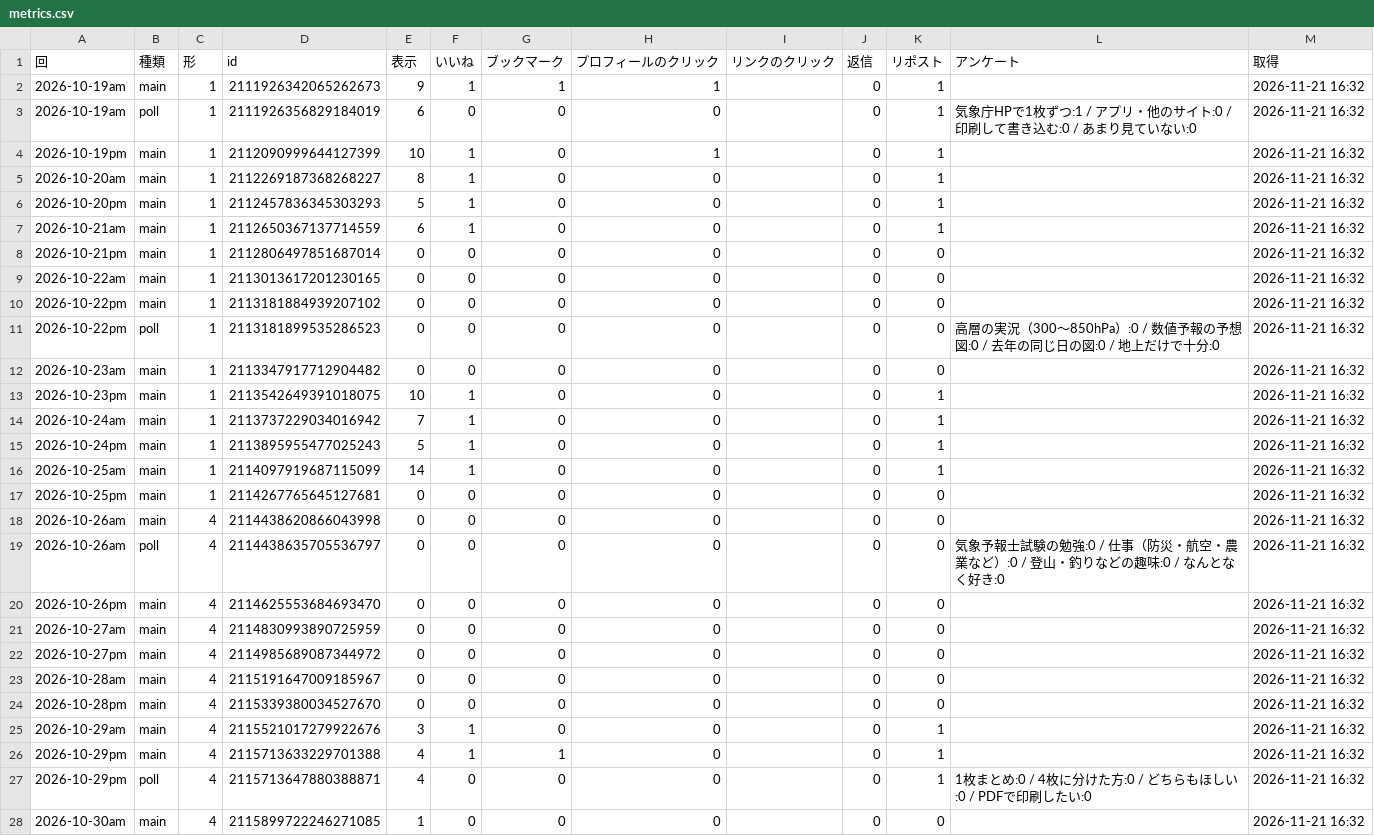
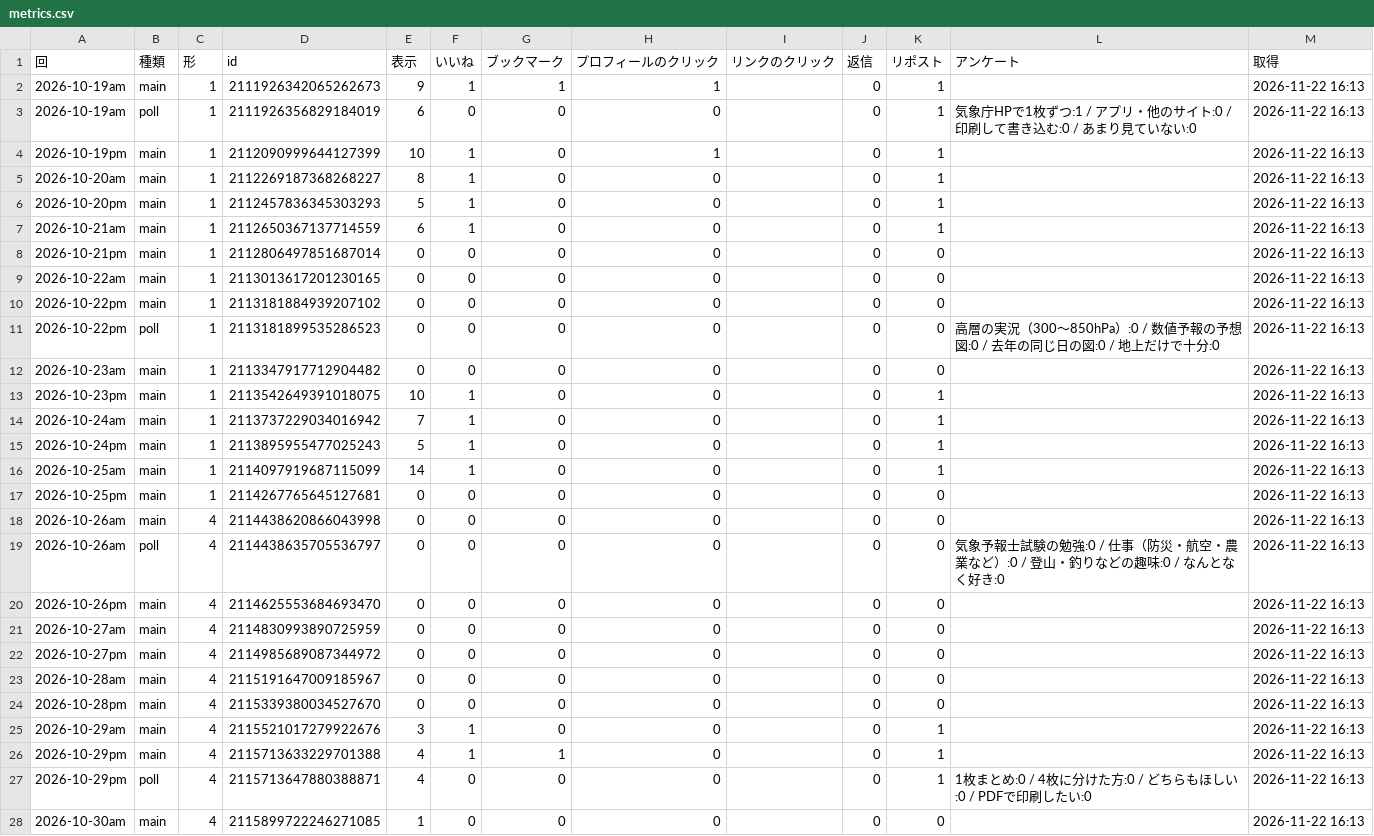
Before and after one commit to naokishobosai0214-dot/sorayomi, a CSV file: metrics.csv, drawn as a sheet; only a part is shown; the diff covers the shown part only.

Commit message:
x_bot 2026-11-22_0713

```diff
--- a/metrics.csv
+++ b/metrics.csv
@@ -1,28 +1,28 @@
 回,種類,形,id,表示,いいね,ブックマーク,プロフィールのクリック,リンクのクリック,返信,リポスト,アンケート,取得
-2026-10-19am,main,1,2111926342065262673,9,1,1,1,,0,1,,2026-11-21 16:32
-2026-10-19am,poll,1,2111926356829184019,6,0,0,0,,0,1,気象庁HPで1枚ずつ:1 / アプリ・他のサイト:0 / 印刷して書き込む:0 / あまり見ていない:0,2026-11-21 16:32
-2026-10-19pm,main,1,2112090999644127399,10,1,0,1,,0,1,,2026-11-21 16:32
-2026-10-20am,main,1,2112269187368268227,8,1,0,0,,0,1,,2026-11-21 16:32
-2026-10-20pm,main,1,2112457836345303293,5,1,0,0,,0,1,,2026-11-21 16:32
-2026-10-21am,main,1,2112650367137714559,6,1,0,0,,0,1,,2026-11-21 16:32
-2026-10-21pm,main,1,2112806497851687014,0,0,0,0,,0,0,,2026-11-21 16:32
-2026-10-22am,main,1,2113013617201230165,0,0,0,0,,0,0,,2026-11-21 16:32
-2026-10-22pm,main,1,2113181884939207102,0,0,0,0,,0,0,,2026-11-21 16:32
-2026-10-22pm,poll,1,2113181899535286523,0,0,0,0,,0,0,高層の実況（300〜850hPa）:0 / 数値予報の予想図:0 / 去年の同じ日の図:0 / 地上だけで十分:0,2026-11-21 16:32
-2026-10-23am,main,1,2113347917712904482,0,0,0,0,,0,0,,2026-11-21 16:32
-2026-10-23pm,main,1,2113542649391018075,10,1,0,0,,0,1,,2026-11-21 16:32
-2026-10-24am,main,1,2113737229034016942,7,1,0,0,,0,1,,2026-11-21 16:32
-2026-10-24pm,main,1,2113895955477025243,5,1,0,0,,0,1,,2026-11-21 16:32
-2026-10-25am,main,1,2114097919687115099,14,1,0,0,,0,1,,2026-11-21 16:32
-2026-10-25pm,main,1,2114267765645127681,0,0,0,0,,0,0,,2026-11-21 16:32
-2026-10-26am,main,4,2114438620866043998,0,0,0,0,,0,0,,2026-11-21 16:32
-2026-10-26am,poll,4,2114438635705536797,0,0,0,0,,0,0,気象予報士試験の勉強:0 / 仕事（防災・航空・農業など）:0 / 登山・釣りなどの趣味:0 / なんとなく好き:0,2026-11-21 16:32
-2026-10-26pm,main,4,2114625553684693470,0,0,0,0,,0,0,,2026-11-21 16:32
-2026-10-27am,main,4,2114830993890725959,0,0,0,0,,0,0,,2026-11-21 16:32
-2026-10-27pm,main,4,2114985689087344972,0,0,0,0,,0,0,,2026-11-21 16:32
-2026-10-28am,main,4,2115191647009185967,0,0,0,0,,0,0,,2026-11-21 16:32
-2026-10-28pm,main,4,2115339380034527670,0,0,0,0,,0,0,,2026-11-21 16:32
-2026-10-29am,main,4,2115521017279922676,3,1,0,0,,0,1,,2026-11-21 16:32
-2026-10-29pm,main,4,2115713633229701388,4,1,1,0,,0,1,,2026-11-21 16:32
-2026-10-29pm,poll,4,2115713647880388871,4,0,0,0,,0,1,1枚まとめ:0 / 4枚に分けた方:0 / どちらもほしい:0 / PDFで印刷したい:0,2026-11-21 16:32
-2026-10-30am,main,4,2115899722246271085,1,0,0,0,,0,0,,2026-11-21 16:32
+2026-10-19am,main,1,2111926342065262673,9,1,1,1,,0,1,,2026-11-22 16:13
+2026-10-19am,poll,1,2111926356829184019,6,0,0,0,,0,1,気象庁HPで1枚ずつ:1 / アプリ・他のサイト:0 / 印刷して書き込む:0 / あまり見ていない:0,2026-11-22 16:13
+2026-10-19pm,main,1,2112090999644127399,10,1,0,1,,0,1,,2026-11-22 16:13
+2026-10-20am,main,1,2112269187368268227,8,1,0,0,,0,1,,2026-11-22 16:13
+2026-10-20pm,main,1,2112457836345303293,5,1,0,0,,0,1,,2026-11-22 16:13
+2026-10-21am,main,1,2112650367137714559,6,1,0,0,,0,1,,2026-11-22 16:13
+2026-10-21pm,main,1,2112806497851687014,0,0,0,0,,0,0,,2026-11-22 16:13
+2026-10-22am,main,1,2113013617201230165,0,0,0,0,,0,0,,2026-11-22 16:13
+2026-10-22pm,main,1,2113181884939207102,0,0,0,0,,0,0,,2026-11-22 16:13
+2026-10-22pm,poll,1,2113181899535286523,0,0,0,0,,0,0,高層の実況（300〜850hPa）:0 / 数値予報の予想図:0 / 去年の同じ日の図:0 / 地上だけで十分:0,2026-11-22 16:13
+2026-10-23am,main,1,2113347917712904482,0,0,0,0,,0,0,,2026-11-22 16:13
+2026-10-23pm,main,1,2113542649391018075,10,1,0,0,,0,1,,2026-11-22 16:13
+2026-10-24am,main,1,2113737229034016942,7,1,0,0,,0,1,,2026-11-22 16:13
+2026-10-24pm,main,1,2113895955477025243,5,1,0,0,,0,1,,2026-11-22 16:13
+2026-10-25am,main,1,2114097919687115099,14,1,0,0,,0,1,,2026-11-22 16:13
+2026-10-25pm,main,1,2114267765645127681,0,0,0,0,,0,0,,2026-11-22 16:13
+2026-10-26am,main,4,2114438620866043998,0,0,0,0,,0,0,,2026-11-22 16:13
+2026-10-26am,poll,4,2114438635705536797,0,0,0,0,,0,0,気象予報士試験の勉強:0 / 仕事（防災・航空・農業など）:0 / 登山・釣りなどの趣味:0 / なんとなく好き:0,2026-11-22 16:13
+2026-10-26pm,main,4,2114625553684693470,0,0,0,0,,0,0,,2026-11-22 16:13
+2026-10-27am,main,4,2114830993890725959,0,0,0,0,,0,0,,2026-11-22 16:13
+2026-10-27pm,main,4,2114985689087344972,0,0,0,0,,0,0,,2026-11-22 16:13
+2026-10-28am,main,4,2115191647009185967,0,0,0,0,,0,0,,2026-11-22 16:13
+2026-10-28pm,main,4,2115339380034527670,0,0,0,0,,0,0,,2026-11-22 16:13
+2026-10-29am,main,4,2115521017279922676,3,1,0,0,,0,1,,2026-11-22 16:13
+2026-10-29pm,main,4,2115713633229701388,4,1,1,0,,0,1,,2026-11-22 16:13
+2026-10-29pm,poll,4,2115713647880388871,4,0,0,0,,0,1,1枚まとめ:0 / 4枚に分けた方:0 / どちらもほしい:0 / PDFで印刷したい:0,2026-11-22 16:13
+2026-10-30am,main,4,2115899722246271085,1,0,0,0,,0,0,,2026-11-22 16:13
```
Also changed, not shown: 6 edited cells elsewhere in this file.
